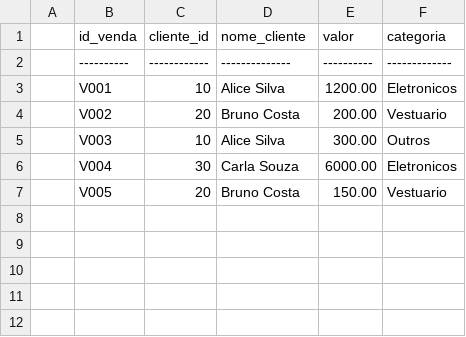
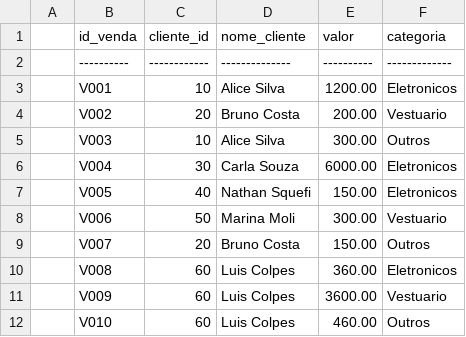
Before and after one commit to SW-Engineering-Courses-Karina-Kohl/trabalhofinal-turmaa-grupo2, a CSV file: src/main/java/br/edu/ufrgs/persistence/CSVTEST.csv (was src/main/java/br/edu/ufrgs/persistence/.gitignore/CSVTEST.csv), drawn as a sheet.

Commit message:
ultimo commit antes de fazer merge com a main

```diff
--- a/src/main/java/br/edu/ufrgs/persistence/.gitignore/CSVTEST.csv
+++ b/src/main/java/br/edu/ufrgs/persistence/CSVTEST.csv
@@ -6,2 +6,7 @@
 | V004     | 30         | Carla Souza  | 6000.00  | Eletronicos |
-| V005     | 20         | Bruno Costa  | 150.00   | Vestuario   |
+| V005     | 40         | Nathan Squefi| 150.00   | Eletronicos |
+| V006     | 50         | Marina Moli  | 300.00   | Vestuario   |
+| V007     | 20         | Bruno Costa  | 150.00   | Outros      |
+| V008     | 60         | Luis Colpes  | 360.00   | Eletronicos |
+| V009     | 60         | Luis Colpes  | 3600.00  | Vestuario   |
+| V010     | 60         | Luis Colpes  | 460.00   | Outros      |
```
Also changed, not shown: 10 other files.
